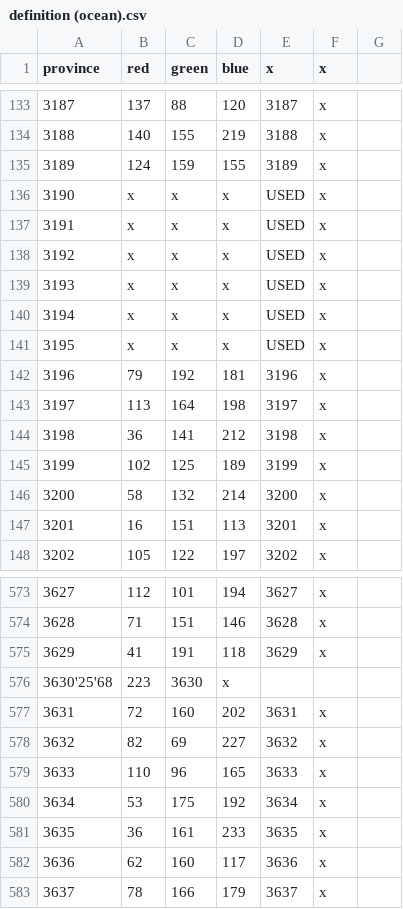
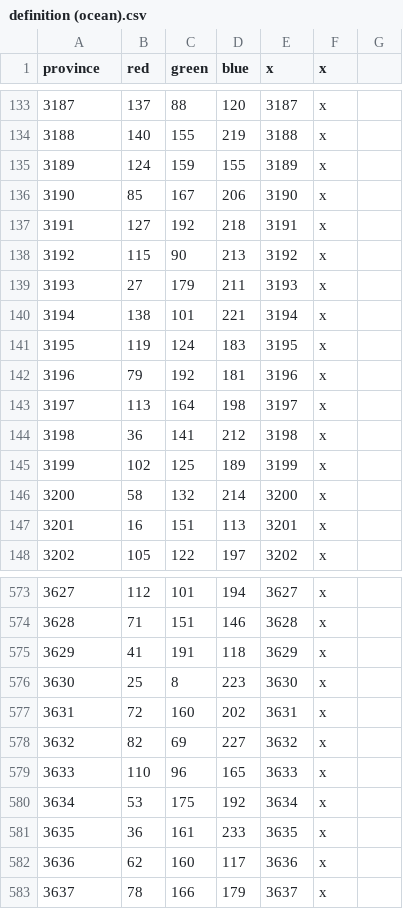
Before and after one commit to toilercleaner666/nirn, a CSV file: NirnUniversalis/map/definition (ocean).csv, drawn as a sheet; only a part is shown, gaps mark what is left out; the diff covers the shown part only.

```diff
--- a/NirnUniversalis/map/definition (ocean).csv
+++ b/NirnUniversalis/map/definition (ocean).csv
@@ -136,6 +136,6 @@ province;red;green;blue;x;x
-3190;x;x;x;USED;x;
-3191;x;x;x;USED;x;
-3192;x;x;x;USED;x;
-3193;x;x;x;USED;x;
-3194;x;x;x;USED;x;
-3195;x;x;x;USED;x;
+3190;85;167;206;3190;x
+3191;127;192;218;3191;x
+3192;115;90;213;3192;x
+3193;27;179;211;3193;x
+3194;138;101;221;3194;x
+3195;119;124;183;3195;x
@@ -576 +576 @@ province;red;green;blue;x;x
-3630'25'68;223;3630;x;;;
+3630;25;8;223;3630;x
```
Also changed, not shown: 65 edited cells elsewhere in this file.
